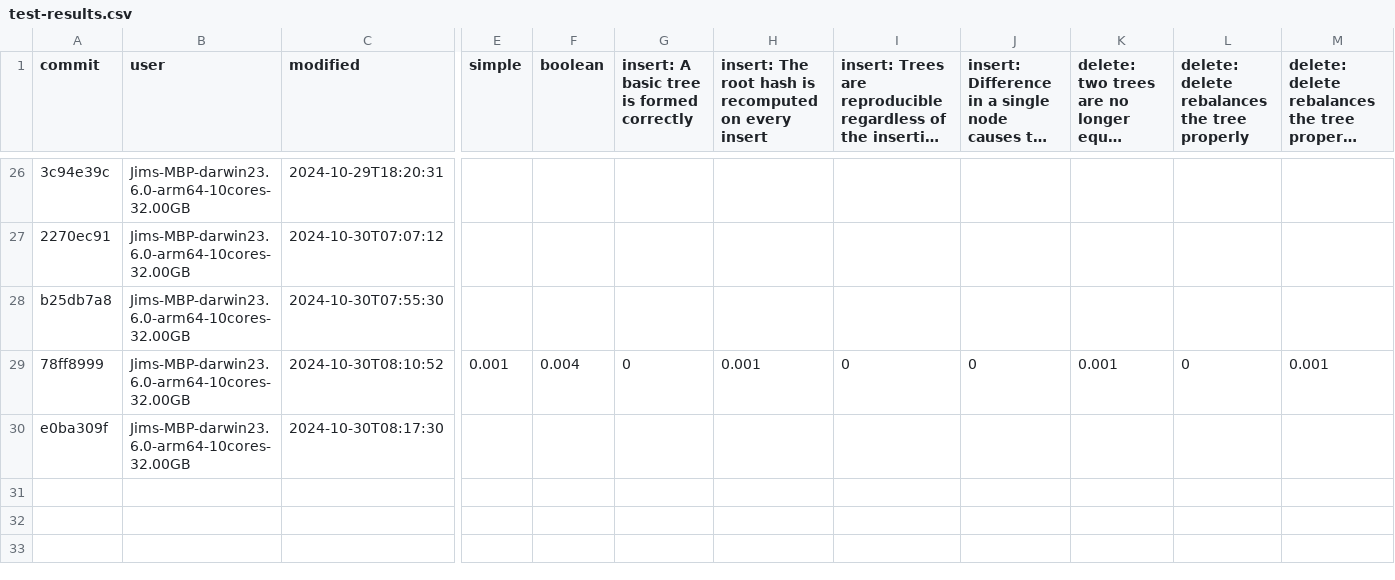
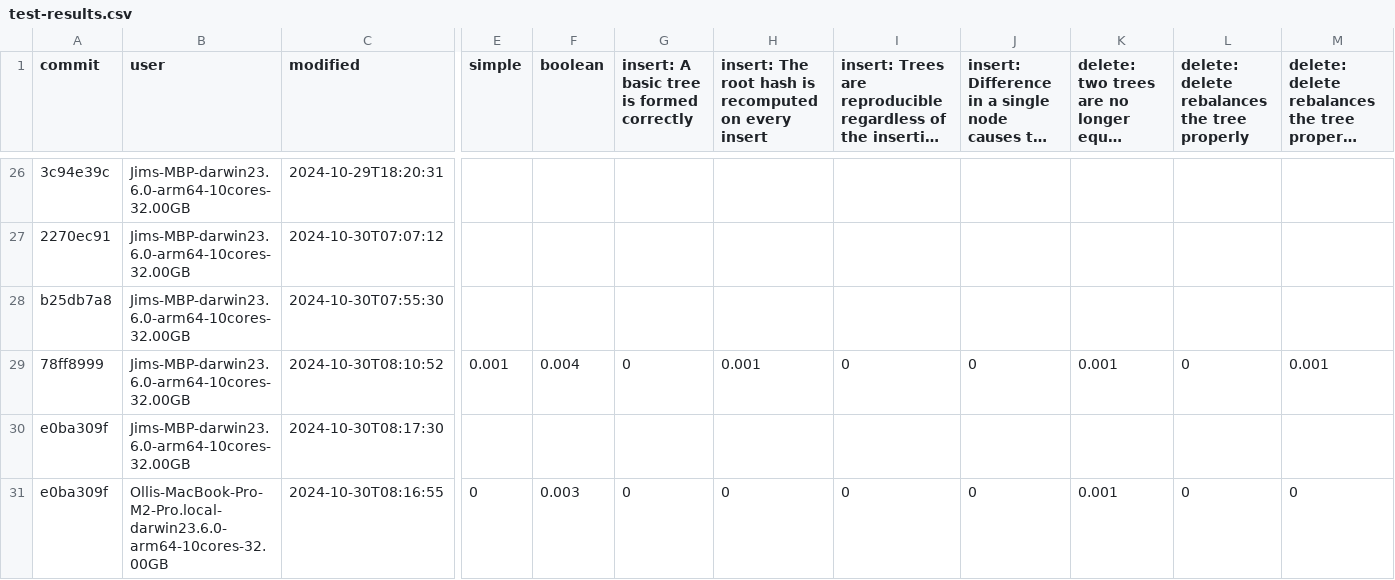
Before and after one commit to atelier-saulx/based, a CSV file: packages/db/test-results.csv, drawn as a sheet; only a part is shown, gaps mark what is left out; long unchanged cells end in …; rows hold the shown columns only; the diff names each change by its address in the sheet, - before the commit and + after, or states it on an @@ line.

```diff
--- a/packages/db/test-results.csv
+++ b/packages/db/test-results.csv
+row 31: e0ba309f | Ollis-MacBook-Pro-M2-Pro.local-darwin23.6.0-arm64-10cores-32.00GB | 2024-10-30T08:16:55 | 0 | 0.003 | 0 | 0 | 0 | 0 | 0.001 | 0 | 0
```
Also changed, not shown: 2 other files.
